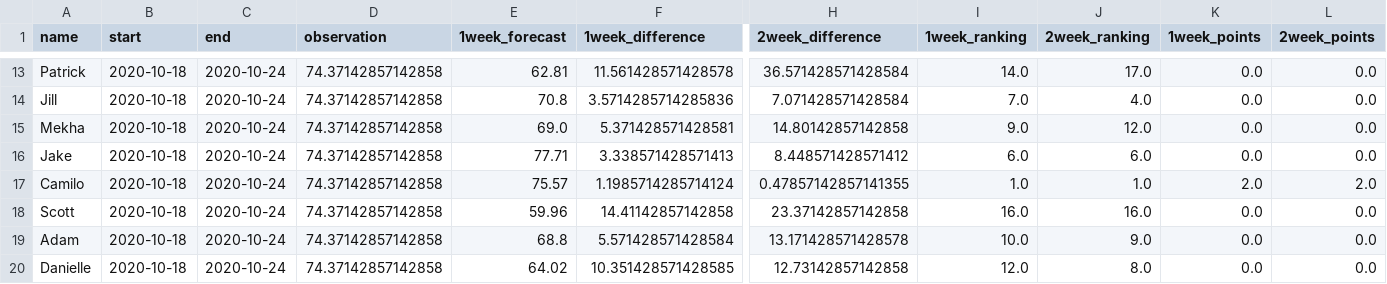
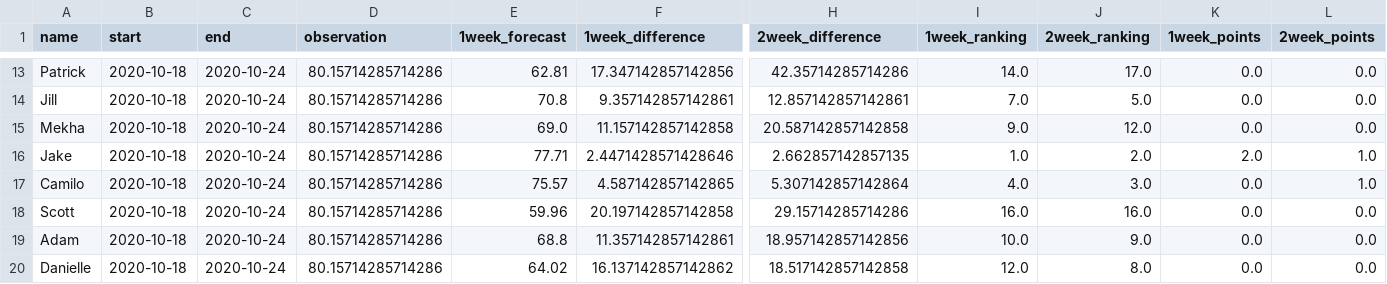
Before and after one commit to HAS-Tools-Fall2020/forecasting, a CSV file: weekly_results/forecast_week9_results.csv, drawn as a sheet; only a part is shown, gaps mark what is left out; the diff covers the shown part only; the diff names each change by its address in the sheet, - before the commit and + after, or states it on an @@ line.

```diff
--- a/weekly_results/forecast_week9_results.csv
+++ b/weekly_results/forecast_week9_results.csv
-D13:D20 (observation): 74.37142857142858
+D13:D20 (observation): 80.15714285714286
-F13 (1week_difference): 11.561428571428578
+F13 (1week_difference): 17.347142857142856
-H13 (2week_difference): 36.571428571428584
+H13 (2week_difference): 42.35714285714286
-F14 (1week_difference): 3.5714285714285836
+F14 (1week_difference): 9.357142857142861
-H14 (2week_difference): 7.071428571428584
+H14 (2week_difference): 12.857142857142861
-J14 (2week_ranking): 4.0
+J14 (2week_ranking): 5.0
-F15 (1week_difference): 5.371428571428581
+F15 (1week_difference): 11.157142857142858
-H15 (2week_difference): 14.80142857142858
+H15 (2week_difference): 20.587142857142858
-F16 (1week_difference): 3.338571428571413
+F16 (1week_difference): 2.4471428571428646
-H16 (2week_difference): 8.448571428571412
+H16 (2week_difference): 2.662857142857135
-I16 (1week_ranking): 6.0
+I16 (1week_ranking): 1.0
-J16 (2week_ranking): 6.0
+J16 (2week_ranking): 2.0
-K16 (1week_points): 0.0
+K16 (1week_points): 2.0
-L16 (2week_points): 0.0
+L16 (2week_points): 1.0
-F17 (1week_difference): 1.1985714285714124
+F17 (1week_difference): 4.587142857142865
-H17 (2week_difference): 0.47857142857141355
+H17 (2week_difference): 5.307142857142864
-I17 (1week_ranking): 1.0
+I17 (1week_ranking): 4.0
-J17 (2week_ranking): 1.0
+J17 (2week_ranking): 3.0
-K17 (1week_points): 2.0
+K17 (1week_points): 0.0
-L17 (2week_points): 2.0
+L17 (2week_points): 1.0
-F18 (1week_difference): 14.41142857142858
+F18 (1week_difference): 20.197142857142858
-H18 (2week_difference): 23.37142857142858
+H18 (2week_difference): 29.15714285714286
-F19 (1week_difference): 5.571428571428584
+F19 (1week_difference): 11.357142857142861
-H19 (2week_difference): 13.171428571428578
+H19 (2week_difference): 18.957142857142856
-F20 (1week_difference): 10.351428571428585
+F20 (1week_difference): 16.137142857142862
-H20 (2week_difference): 12.73142857142858
+H20 (2week_difference): 18.517142857142858
```
Also changed, not shown: 41 edited cells elsewhere in this file, weekly_results/weekly_observations.csv, 7 other files.
